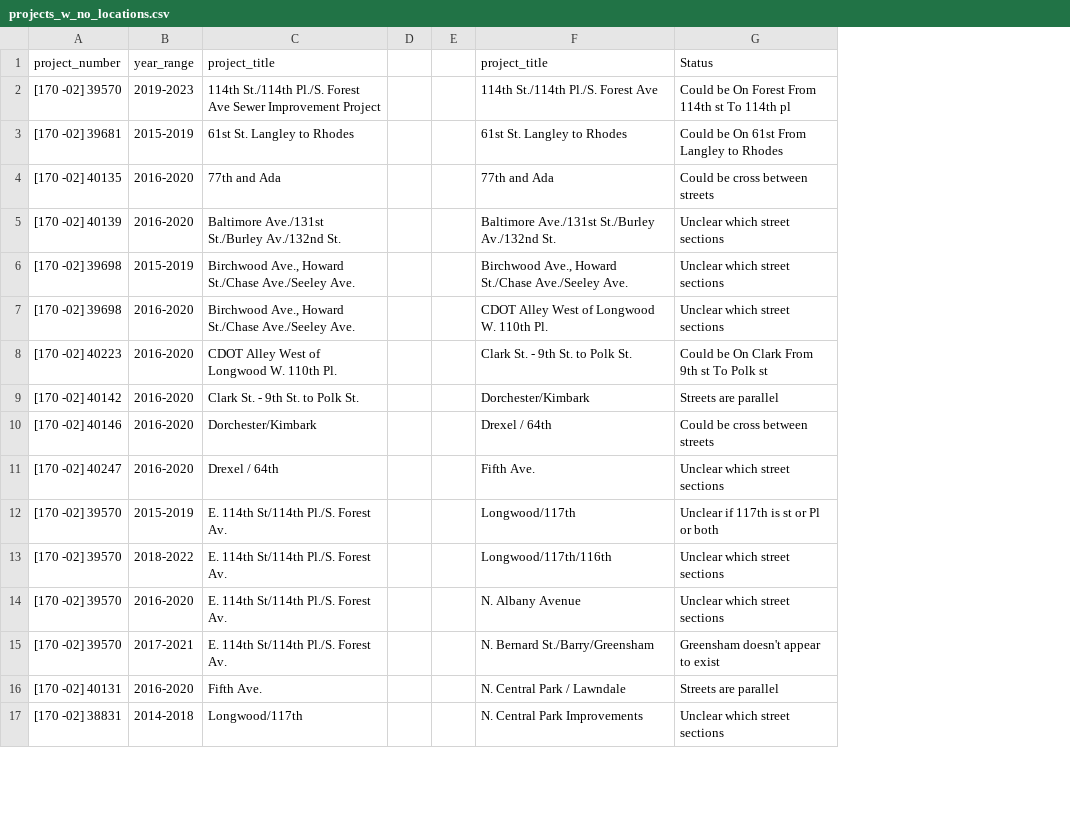
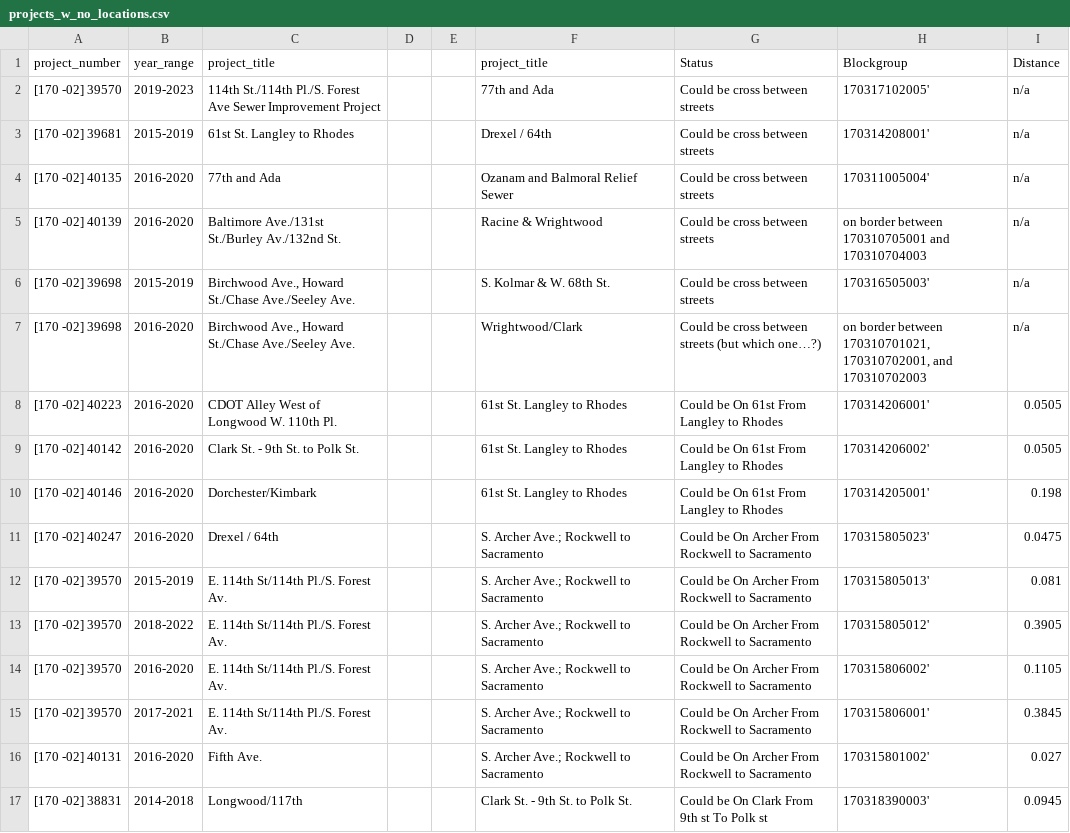
Before and after one commit to Center-for-Neighborhood-Technology/Sewage_Infrastructure_Funding, a CSV file: Parse_Sewage_Locations/Parse_Sewage_Locations/projects_w_no_locations.csv, drawn as a sheet; only a part is shown; the diff covers the shown part only; the diff names each change by its address in the sheet, - before the commit and + after, or states it on an @@ line.

```diff
--- a/Parse_Sewage_Locations/Parse_Sewage_Locations/projects_w_no_locations.csv
+++ b/Parse_Sewage_Locations/Parse_Sewage_Locations/projects_w_no_locations.csv
+column H (Blockgroup), rows 2-17: 170317102005' | 170314208001' | 170311005004' | on border between 170310705001 and 170310704003 | 170316505003' | on border between 170310701021, 170310702001, and 170310702003 | 170314206001' | 170314206002' | 170314205001' | 170315805023' | 170315805013' | 170315805012' | 170315806002' | 170315806001' | 170315801002' | 170318390003'
+column I (Distance), rows 2-17: n/a | n/a | n/a | n/a | n/a | n/a | 0.0505 | 0.0505 | 0.198 | 0.0475 | 0.081 | 0.3905 | 0.1105 | 0.3845 | 0.027 | 0.0945
-F2 (project_title): 114th St./114th Pl./S. Forest Ave
+F2 (project_title): 77th and Ada
-G2 (Status): Could be On Forest From 114th st To 114th pl
+G2 (Status): Could be cross between streets
-F3 (project_title): 61st St. Langley to Rhodes
+F3 (project_title): Drexel / 64th
-G3 (Status): Could be On 61st From Langley to Rhodes
+G3 (Status): Could be cross between streets
-F4 (project_title): 77th and Ada
+F4 (project_title): Ozanam and Balmoral Relief Sewer
-F5 (project_title): Baltimore Ave./131st St./Burley Av./132nd St.
+F5 (project_title): Racine & Wrightwood
-G5:G6 (Status): Unclear which street sections
+G5:G6 (Status): Could be cross between streets
-F6 (project_title): Birchwood Ave., Howard St./Chase Ave./Seeley Ave.
+F6 (project_title): S. Kolmar & W. 68th St.
-F7 (project_title): CDOT Alley West of Longwood W. 110th Pl.
+F7 (project_title): Wrightwood/Clark
-G7 (Status): Unclear which street sections
+G7 (Status): Could be cross between streets (but which one…?)
-F8 (project_title): Clark St. - 9th St. to Polk St.
+F8 (project_title): 61st St. Langley to Rhodes
-G8 (Status): Could be On Clark From 9th st To Polk st
+G8 (Status): Could be On 61st From Langley to Rhodes
-F9 (project_title): Dorchester/Kimbark
+F9 (project_title): 61st St. Langley to Rhodes
-G9 (Status): Streets are parallel
+G9 (Status): Could be On 61st From Langley to Rhodes
-F10 (project_title): Drexel / 64th
+F10 (project_title): 61st St. Langley to Rhodes
-G10 (Status): Could be cross between streets
+G10 (Status): Could be On 61st From Langley to Rhodes
-F11 (project_title): Fifth Ave.
+F11 (project_title): S. Archer Ave.; Rockwell to Sacramento
-G11 (Status): Unclear which street sections
+G11 (Status): Could be On Archer From Rockwell to Sacramento
-F12 (project_title): Longwood/117th
+F12 (project_title): S. Archer Ave.; Rockwell to Sacramento
-G12 (Status): Unclear if 117th is st or Pl or both
+G12 (Status): Could be On Archer From Rockwell to Sacramento
-F13 (project_title): Longwood/117th/116th
+F13 (project_title): S. Archer Ave.; Rockwell to Sacramento
-G13:G14 (Status): Unclear which street sections
+G13:G14 (Status): Could be On Archer From Rockwell to Sacramento
-F14 (project_title): N. Albany Avenue
+F14 (project_title): S. Archer Ave.; Rockwell to Sacramento
-F15 (project_title): N. Bernard St./Barry/Greensham
+F15 (project_title): S. Archer Ave.; Rockwell to Sacramento
-G15 (Status): Greensham doesn't appear to exist
+G15 (Status): Could be On Archer From Rockwell to Sacramento
-F16 (project_title): N. Central Park / Lawndale
+F16 (project_title): S. Archer Ave.; Rockwell to Sacramento
-G16 (Status): Streets are parallel
+G16 (Status): Could be On Archer From Rockwell to Sacramento
-F17 (project_title): N. Central Park Improvements
+F17 (project_title): Clark St. - 9th St. to Polk St.
-G17 (Status): Unclear which street sections
+G17 (Status): Could be On Clark From 9th st To Polk st
```
Also changed, not shown: 41 edited cells elsewhere in this file, 7 other files.
